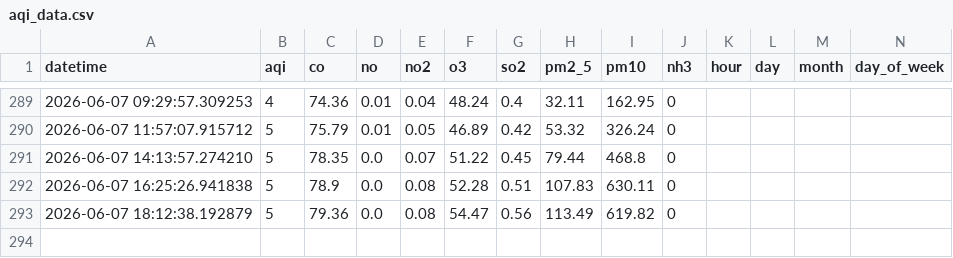
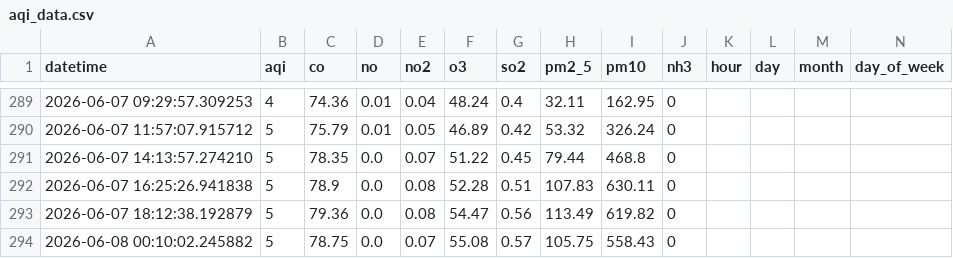
Before and after one commit to hibasiddiqui117/AQI_PROJECT, a CSV file: data/aqi_data.csv, drawn as a sheet; only a part is shown, gaps mark what is left out; rows hold the shown columns only; the diff names each change by its address in the sheet, - before the commit and + after, or states it on an @@ line.

```diff
--- a/data/aqi_data.csv
+++ b/data/aqi_data.csv
+row 294: 2026-06-08 00:10:02.245882 | 5 | 78.75 | 0.0 | 0.07 | 55.08 | 0.57 | 105.75 | 558.43 | 0
```
Also changed, not shown: 2 other files.
